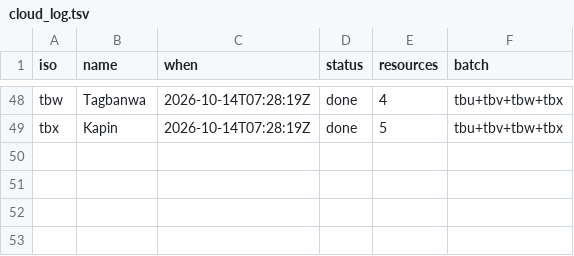
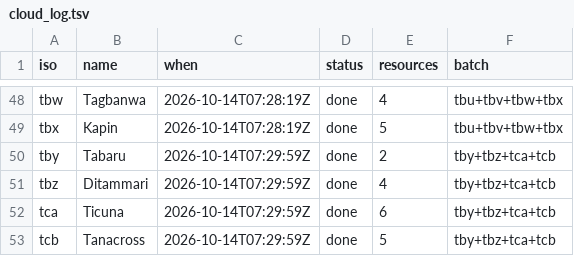
Before and after one commit to kornai/k12, a TSV file: plan/cloud_log.tsv, drawn as a sheet; only a part is shown, gaps mark what is left out.

```diff
--- a/plan/cloud_log.tsv
+++ b/plan/cloud_log.tsv
@@ -49 +49,5 @@ tbw	Tagbanwa	2026-10-14T07:28:19Z	done	4	tbu+tbv+tbw+tbx
 tbx	Kapin	2026-10-14T07:28:19Z	done	5	tbu+tbv+tbw+tbx
+tby	Tabaru	2026-10-14T07:29:59Z	done	2	tby+tbz+tca+tcb
+tbz	Ditammari	2026-10-14T07:29:59Z	done	4	tby+tbz+tca+tcb
+tca	Ticuna	2026-10-14T07:29:59Z	done	6	tby+tbz+tca+tcb
+tcb	Tanacross	2026-10-14T07:29:59Z	done	5	tby+tbz+tca+tcb
```
Also changed, not shown: 16 other files.
